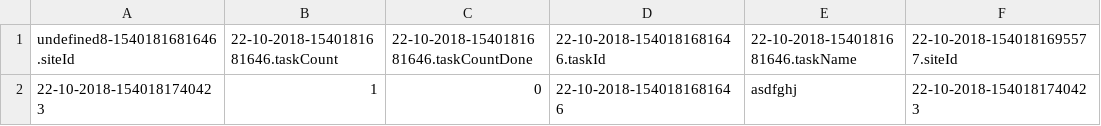
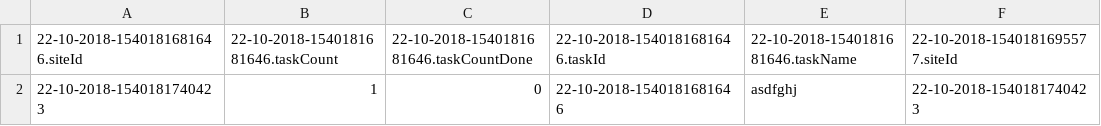
Before and after one commit to TG1999/mypms, a CSV file: public_static/spread_3.csv, drawn as a sheet; only a part is shown; the diff names each change by its address in the sheet, - before the commit and + after, or states it on an @@ line.

```diff
--- a/public_static/spread_3.csv
+++ b/public_static/spread_3.csv
-A1: undefined8-1540181681646.siteId
+A1: 22-10-2018-1540181681646.siteId
```
Also changed, not shown: 1 other file.
